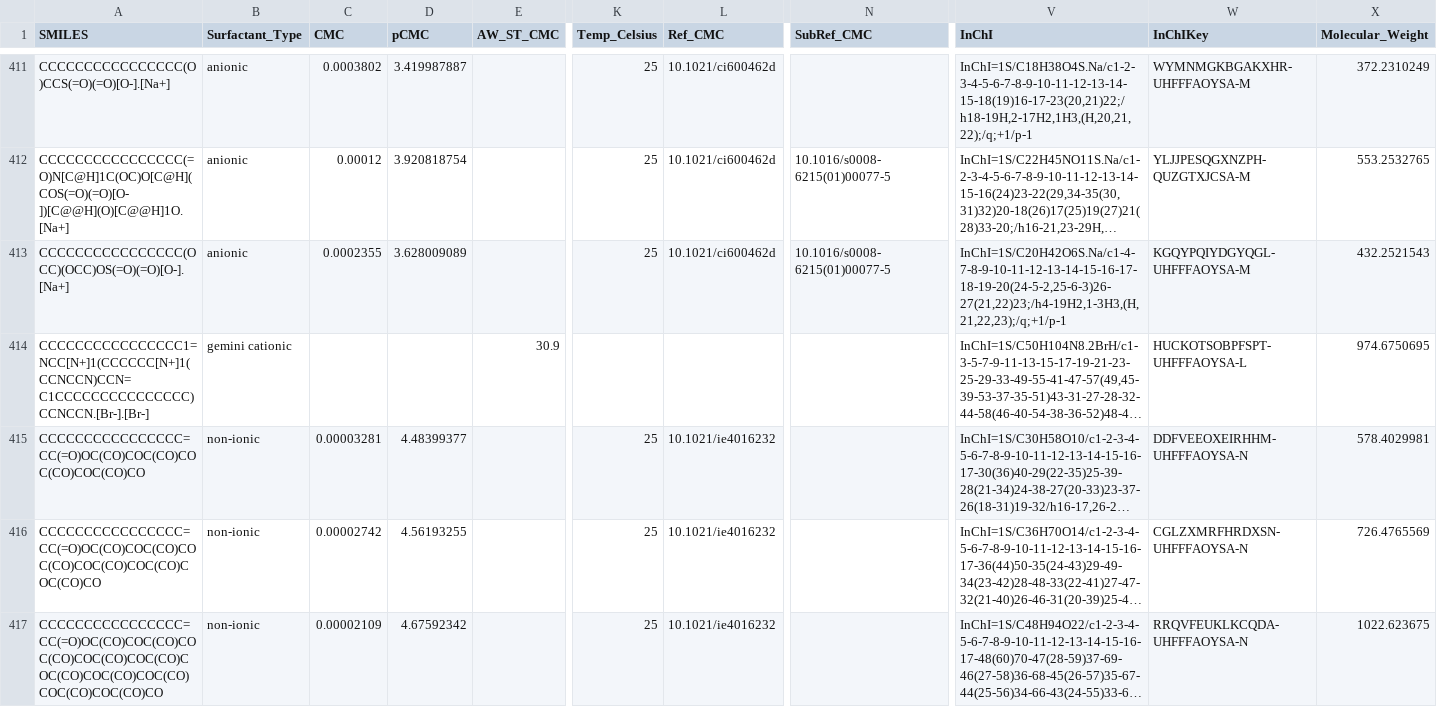
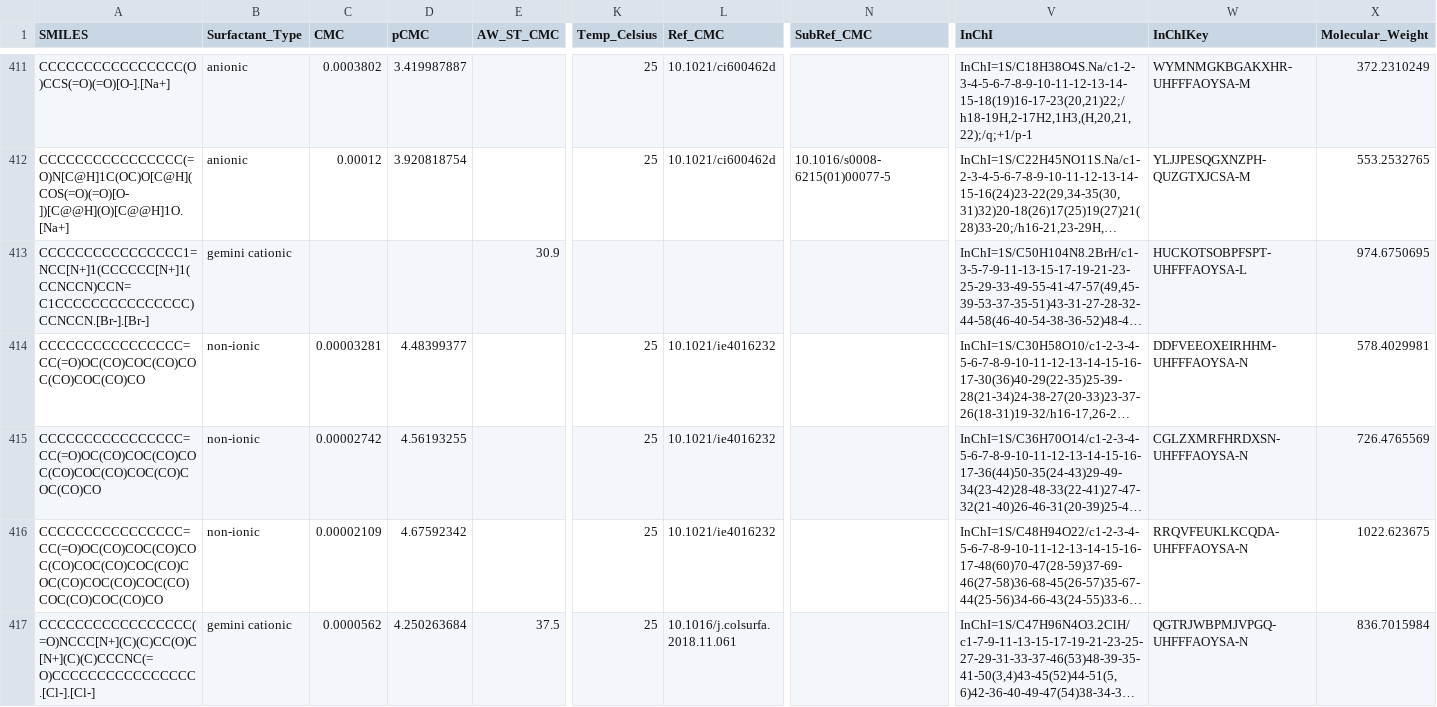
Before and after one commit to BigChemistry-RobotLab/SurfPro, a CSV file: data/surfpro_literature.csv, drawn as a sheet; only a part is shown, gaps mark what is left out; the shorter side is filled out with more unchanged rows; long unchanged cells end in …; rows hold the shown columns only; the diff names each change by its address in the sheet, - before the commit and + after, or states it on an @@ line.

Commit message:
fix and remove one duplicate anionic, keep entry from 10.1016/0021-9797(76)90178-8

```diff
--- a/data/surfpro_literature.csv
+++ b/data/surfpro_literature.csv
-row 413: CCCCCCCCCCCCCCCC(OCC)(OCC)OS(=O)(=O)[O-].[Na+] | anionic | 0.0002355 | 3.628009089 |  | 25 | 10.1021/ci600462d | 10.1016/s0008-6215(01)00077-5 | InChI=1S/C20H42O6S.Na/c1-4-7-8-9-10-11-12-13-14-15-16-17-18-19-20(24-5-2,25-6-3)26-27(21,22)23;/h4-19H2,1-3H3,(H,21,22,23);/q;+1/p-1 | KGQYPQIYDGYQGL-UHFFFAOYSA-M | 432.2521543
```
